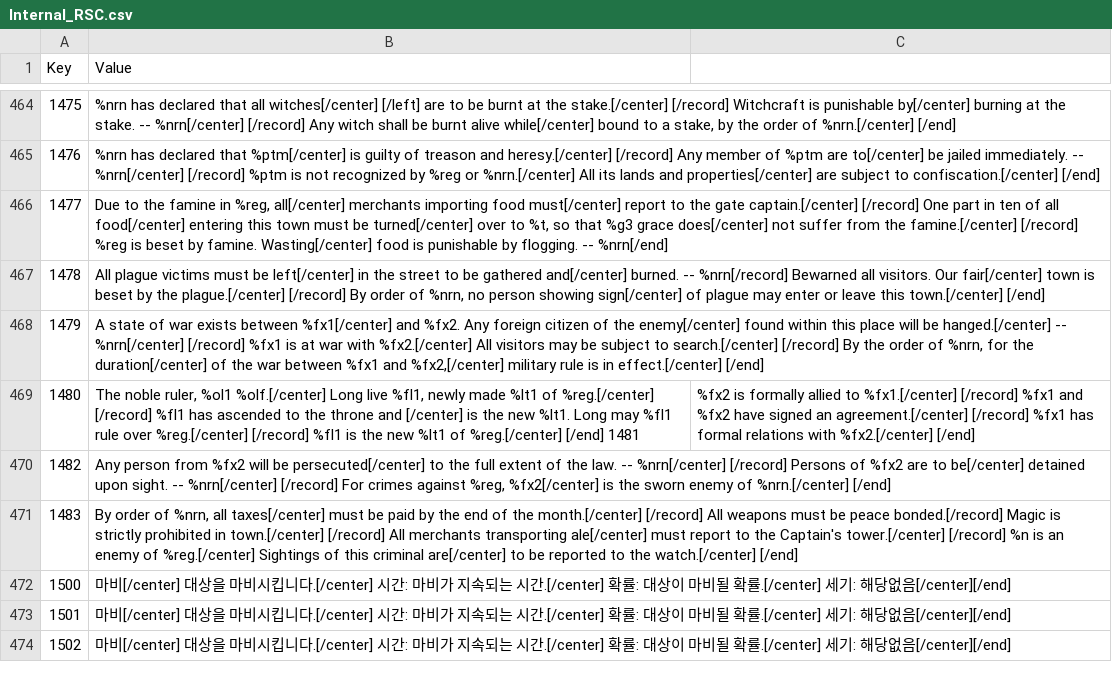
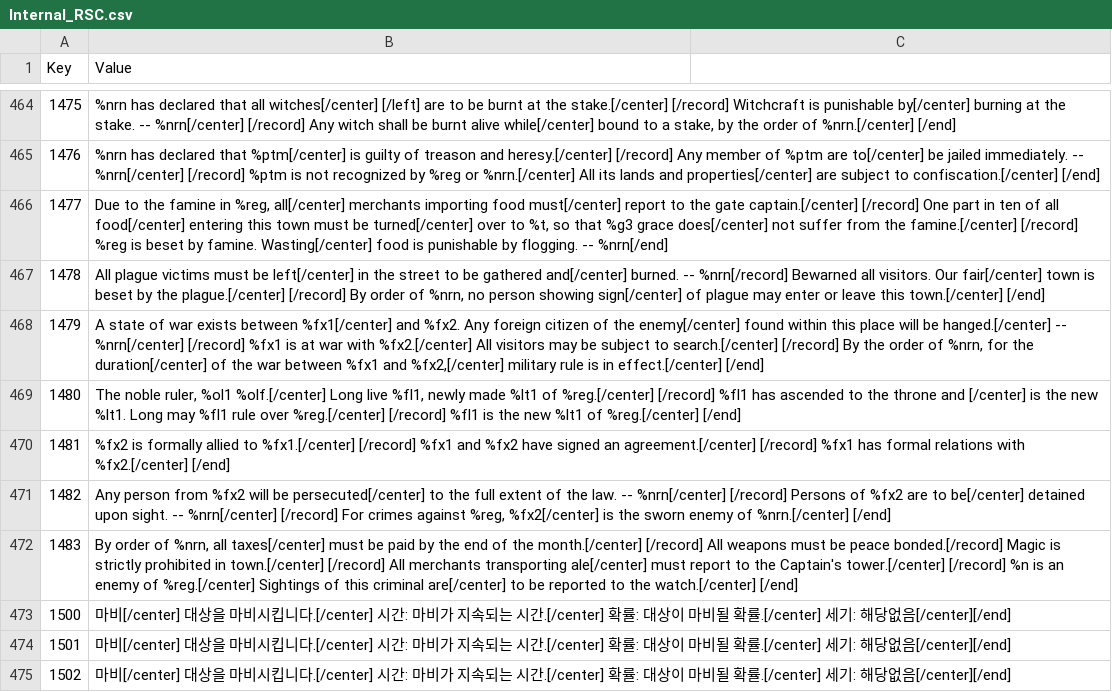
Before and after one commit to wooddoll/dfu_kr, a CSV file: text/Internal_RSC.csv, drawn as a sheet; only a part is shown, gaps mark what is left out.

Commit message:
Update Internal_RSC.csv

```diff
--- a/text/Internal_RSC.csv
+++ b/text/Internal_RSC.csv
@@ -468,3 +468,4 @@ Key,Value
 1479,"A state of war exists between %fx1[/center] and %fx2. Any foreign citizen of the enemy[/center] found within this place will be hanged.[/center] -- %nrn[/center] [/record] %fx1 is at war with %fx2.[/center] All visitors may be subject to search.[/center] [/record] By the order of %nrn, for the duration[/center] of the war between %fx1 and %fx2,[/center] military rule is in effect.[/center] [/end]"
-1480,"The noble ruler, %ol1 %olf.[/center] Long live %fl1, newly made %lt1 of %reg.[/center] [/record] %fl1 has ascended to the throne and [/center] is the new %lt1. Long may %fl1 rule over %reg.[/center] [/record] %fl1 is the new %lt1 of %reg.[/center] [/end]" 1481,"%fx2 is formally allied to %fx1.[/center] [/record] %fx1 and %fx2 have signed an agreement.[/center] [/record] %fx1 has formal relations with %fx2.[/center] [/end]"
+1480,"The noble ruler, %ol1 %olf.[/center] Long live %fl1, newly made %lt1 of %reg.[/center] [/record] %fl1 has ascended to the throne and [/center] is the new %lt1. Long may %fl1 rule over %reg.[/center] [/record] %fl1 is the new %lt1 of %reg.[/center] [/end]"
+1481,"%fx2 is formally allied to %fx1.[/center] [/record] %fx1 and %fx2 have signed an agreement.[/center] [/record] %fx1 has formal relations with %fx2.[/center] [/end]"
 1482,"Any person from %fx2 will be persecuted[/center] to the full extent of the law. -- %nrn[/center] [/record] Persons of %fx2 are to be[/center] detained upon sight. -- %nrn[/center] [/record] For crimes against %reg, %fx2[/center] is the sworn enemy of %nrn.[/center] [/end]"
```
